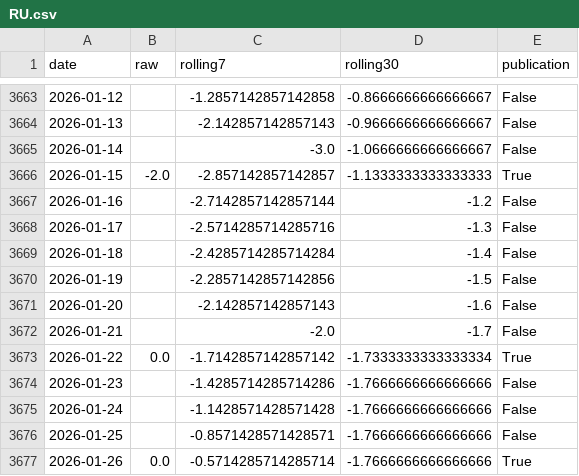
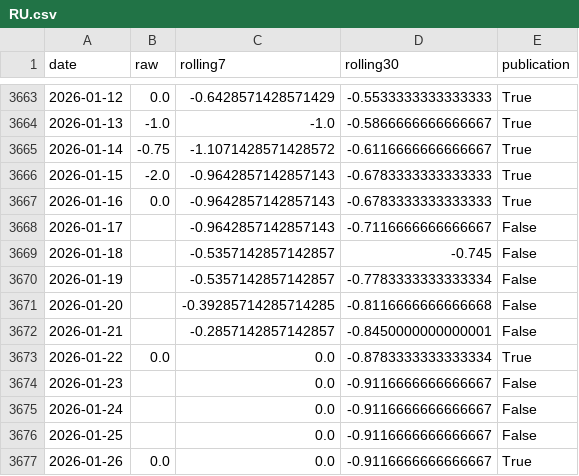
Before and after one commit to yangcy0126/dsi-index-site, a CSV file: data/RU.csv, drawn as a sheet; only a part is shown, gaps mark what is left out; the diff covers the shown part only.

```diff
--- a/data/RU.csv
+++ b/data/RU.csv
@@ -3663,15 +3663,15 @@
-2026-01-12,,-1.2857142857142858,-0.8666666666666667,False
-2026-01-13,,-2.142857142857143,-0.9666666666666667,False
-2026-01-14,,-3.0,-1.0666666666666667,False
-2026-01-15,-2.0,-2.857142857142857,-1.1333333333333333,True
-2026-01-16,,-2.7142857142857144,-1.2,False
-2026-01-17,,-2.5714285714285716,-1.3,False
-2026-01-18,,-2.4285714285714284,-1.4,False
-2026-01-19,,-2.2857142857142856,-1.5,False
-2026-01-20,,-2.142857142857143,-1.6,False
-2026-01-21,,-2.0,-1.7,False
-2026-01-22,0.0,-1.7142857142857142,-1.7333333333333334,True
-2026-01-23,,-1.4285714285714286,-1.7666666666666666,False
-2026-01-24,,-1.1428571428571428,-1.7666666666666666,False
-2026-01-25,,-0.8571428571428571,-1.7666666666666666,False
-2026-01-26,0.0,-0.5714285714285714,-1.7666666666666666,True
+2026-01-12,0.0,-0.6428571428571429,-0.5533333333333333,True
+2026-01-13,-1.0,-1.0,-0.5866666666666667,True
+2026-01-14,-0.75,-1.1071428571428572,-0.6116666666666667,True
+2026-01-15,-2.0,-0.9642857142857143,-0.6783333333333333,True
+2026-01-16,0.0,-0.9642857142857143,-0.6783333333333333,True
+2026-01-17,,-0.9642857142857143,-0.7116666666666667,False
+2026-01-18,,-0.5357142857142857,-0.745,False
+2026-01-19,,-0.5357142857142857,-0.7783333333333334,False
+2026-01-20,,-0.39285714285714285,-0.8116666666666668,False
+2026-01-21,,-0.2857142857142857,-0.8450000000000001,False
+2026-01-22,0.0,0.0,-0.8783333333333334,True
+2026-01-23,,0.0,-0.9116666666666667,False
+2026-01-24,,0.0,-0.9116666666666667,False
+2026-01-25,,0.0,-0.9116666666666667,False
+2026-01-26,0.0,0.0,-0.9116666666666667,True
```
Also changed, not shown: 107 edited cells elsewhere in this file, data/UK.csv, 20 other files.
